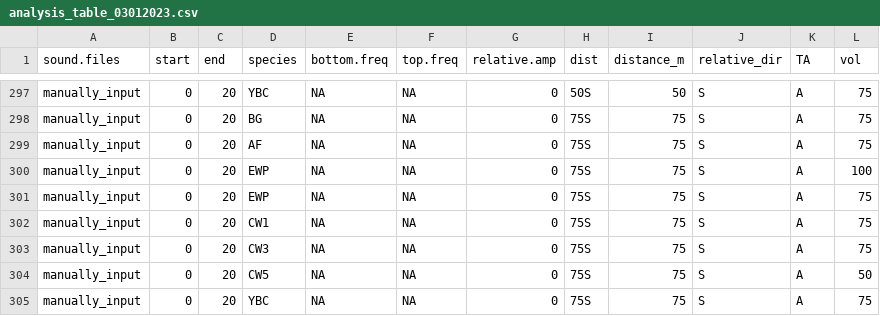
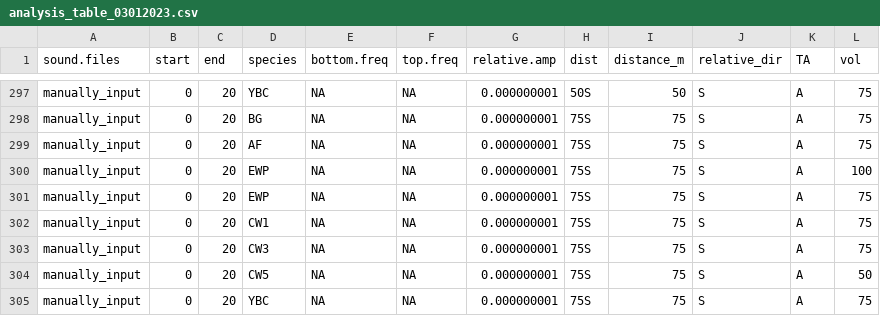
Before and after one commit to hurlbertlab/masonfarmbirds, a CSV file: data/analysis_table_03012023.csv, drawn as a sheet; only a part is shown, gaps mark what is left out; the diff covers the shown part only; the diff names each change by its address in the sheet, - before the commit and + after, or states it on an @@ line.

```diff
--- a/data/analysis_table_03012023.csv
+++ b/data/analysis_table_03012023.csv
-G297:G305 (relative.amp): 0
+G297:G305 (relative.amp): 0.000000001
```
Also changed, not shown: 18 edited cells elsewhere in this file, 3 other files.
